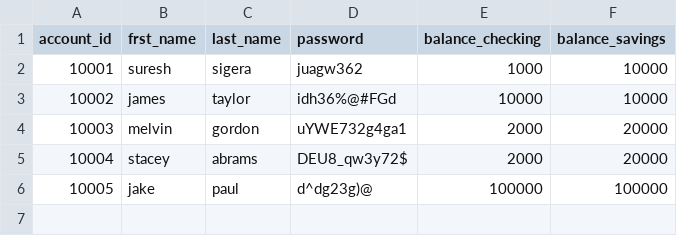
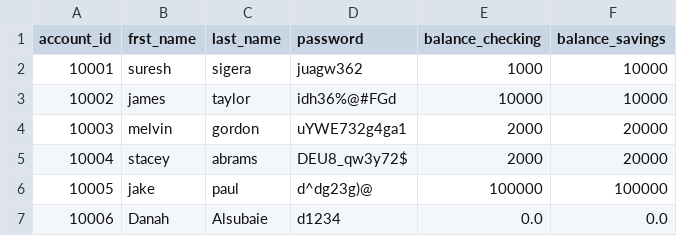
Before and after one commit to CTRLD1/banking-project, a CSV file: bank.csv, drawn as a sheet.

Commit message:
Added update_csv method to BankSystem class so the the csv gets updated when making any process like deposit for ex

```diff
--- a/bank.csv
+++ b/bank.csv
@@ -6 +6,2 @@ account_id,frst_name,last_name,password,balance_checking,balance_savings
 10005,jake,paul,d^dg23g)@,100000,100000
+10006,Danah,Alsubaie,d1234,0.0,0.0
```
Also changed, not shown: 2 other files.
